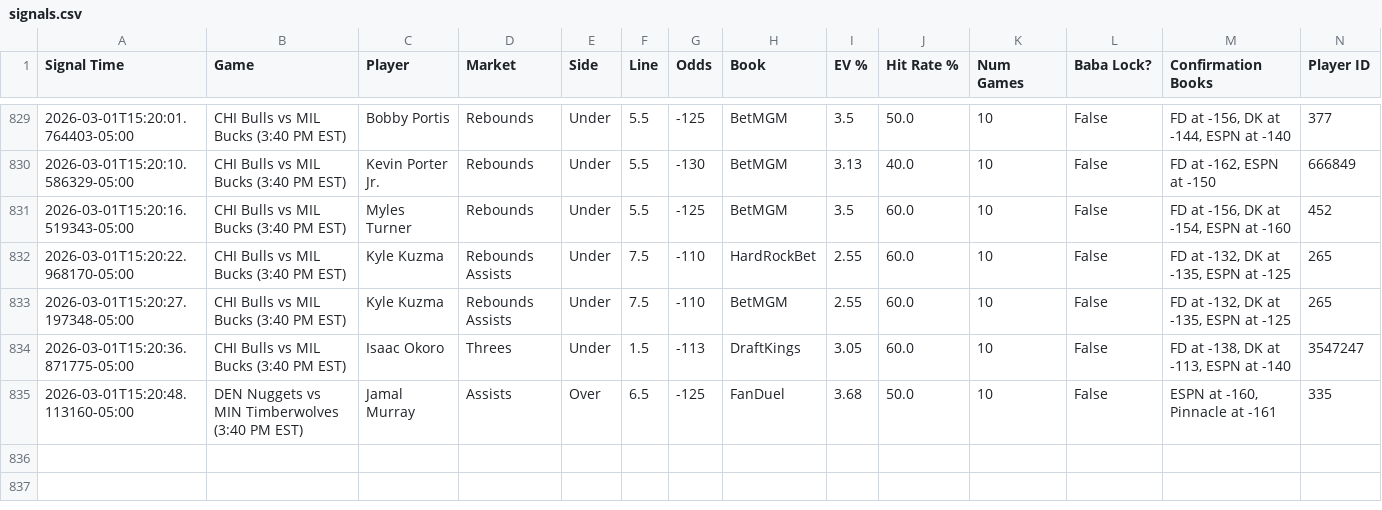
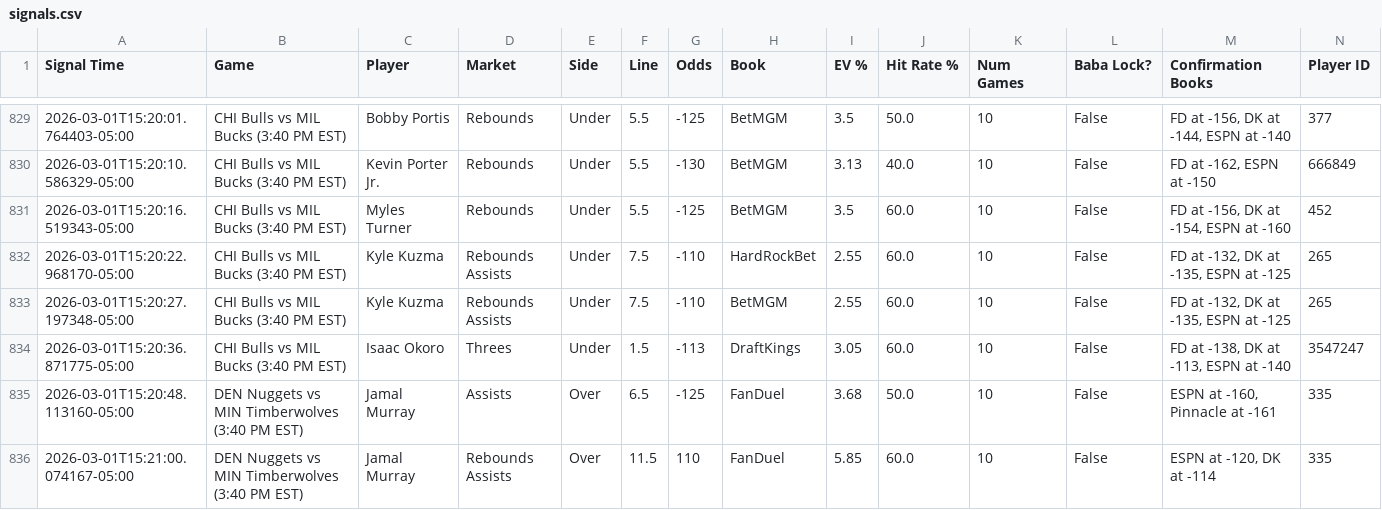
Before and after one commit to michaeljhart12-byte/Baba-Bot-Dashboard, a CSV file: signals.csv, drawn as a sheet; only a part is shown, gaps mark what is left out; rows hold the shown columns only; the diff names each change by its address in the sheet, - before the commit and + after, or states it on an @@ line.

Commit message:
Auto-update signals.csv

```diff
--- a/signals.csv
+++ b/signals.csv
+row 836: 2026-03-01T15:21:00.074167-05:00 | DEN Nuggets vs MIN Timberwolves (3:40 PM EST) | Jamal Murray | Rebounds Assists | Over | 11.5 | 110 | FanDuel | 5.85 | 60.0 | 10 | False | ESPN at -120, DK at -114 | 335
```
